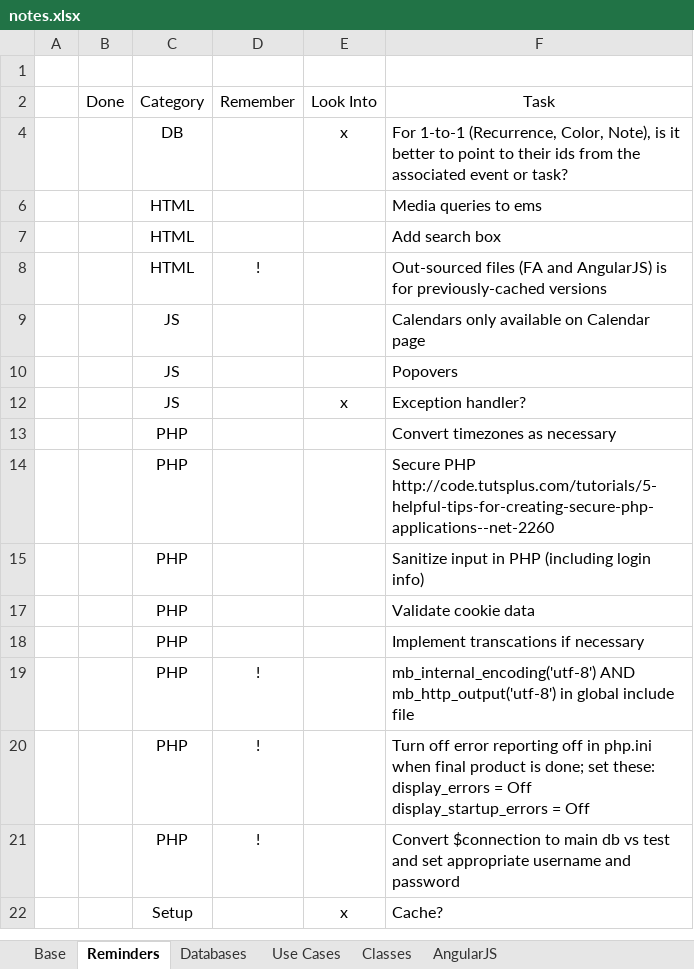
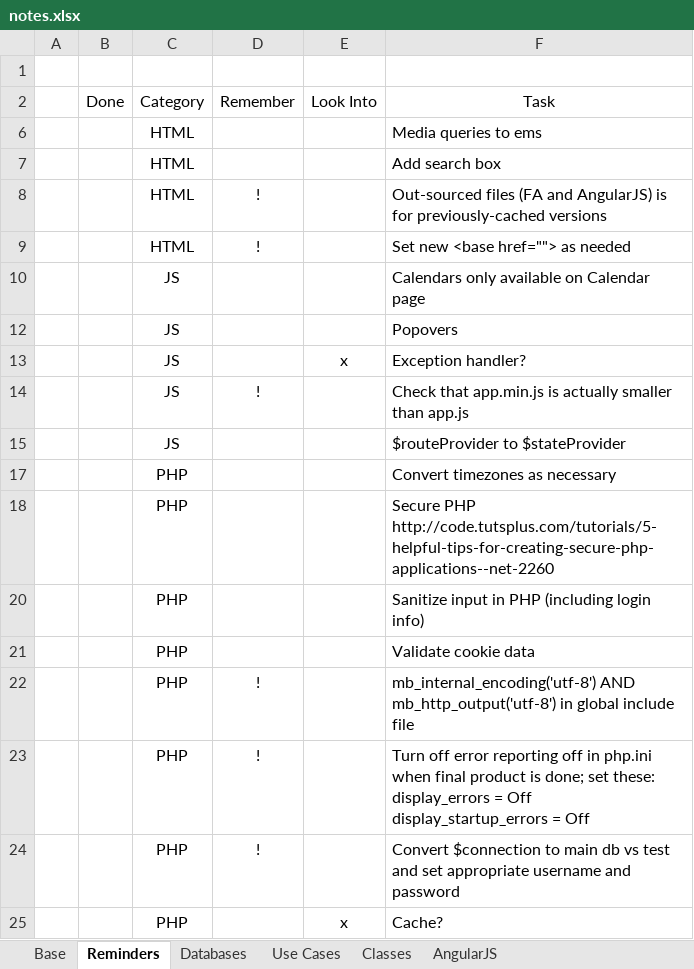
Before and after one commit to dtrepani/cs480, an Excel workbook: doc/notes.xlsx, sheet Reminders, drawn as a sheet; values as stored, in another font and other column widths than the file's, no borders; charts and pictures and conditional formats and table styles not drawn; removed rows and columns are numbered as before the commit, all else as after; the diff names each change by its address in the sheet, - before the commit and + after, or states it on an @@ line.

Commit message:
Fixed tables, began work on registration.

```diff
--- a/doc/notes.xlsx (sheet Reminders)
+++ b/doc/notes.xlsx (sheet Reminders)
-row 4:  |  | DB |  | x | For 1-to-1 (Recurrence, Color, Note), is it better to point to their ids from the associated event or task?
+row 9:  |  | HTML | ! |  | Set new <base href=""> as needed
+row 14:  |  | JS | ! |  | Check that app.min.js is actually smaller than app.js
+row 15:  |  | JS |  |  | $routeProvider to $stateProvider
-row 18:  |  | PHP |  |  | Implement transcations if necessary
-C25: Setup
+C25: PHP
```
Also changed, not shown: charts or pictures, 28 other files.
